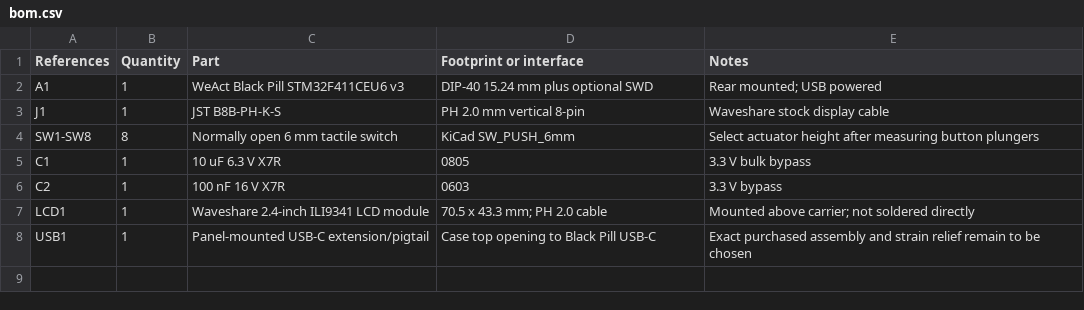
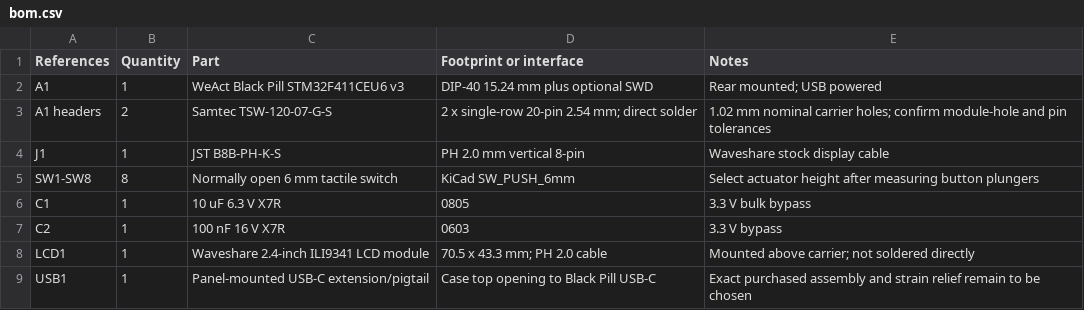
Before and after one commit to w1ne/labwired-examples, a CSV file: examples/gaming/gameboy-handheld/pcb/bom.csv, drawn as a sheet.

Commit message:
fix(examples): size carrier holes for selected handheld headers

```diff
--- a/examples/gaming/gameboy-handheld/pcb/bom.csv
+++ b/examples/gaming/gameboy-handheld/pcb/bom.csv
@@ -2,2 +2,3 @@ References,Quantity,Part,Footprint or interface,Notes
 A1,1,WeAct Black Pill STM32F411CEU6 v3,DIP-40 15.24 mm plus optional SWD,Rear mounted; USB powered
+A1 headers,2,Samtec TSW-120-07-G-S,2 x single-row 20-pin 2.54 mm; direct solder,1.02 mm nominal carrier holes; confirm module-hole and pin tolerances
 J1,1,JST B8B-PH-K-S,PH 2.0 mm vertical 8-pin,Waveshare stock display cable
```
Also changed, not shown: 9 other files.
